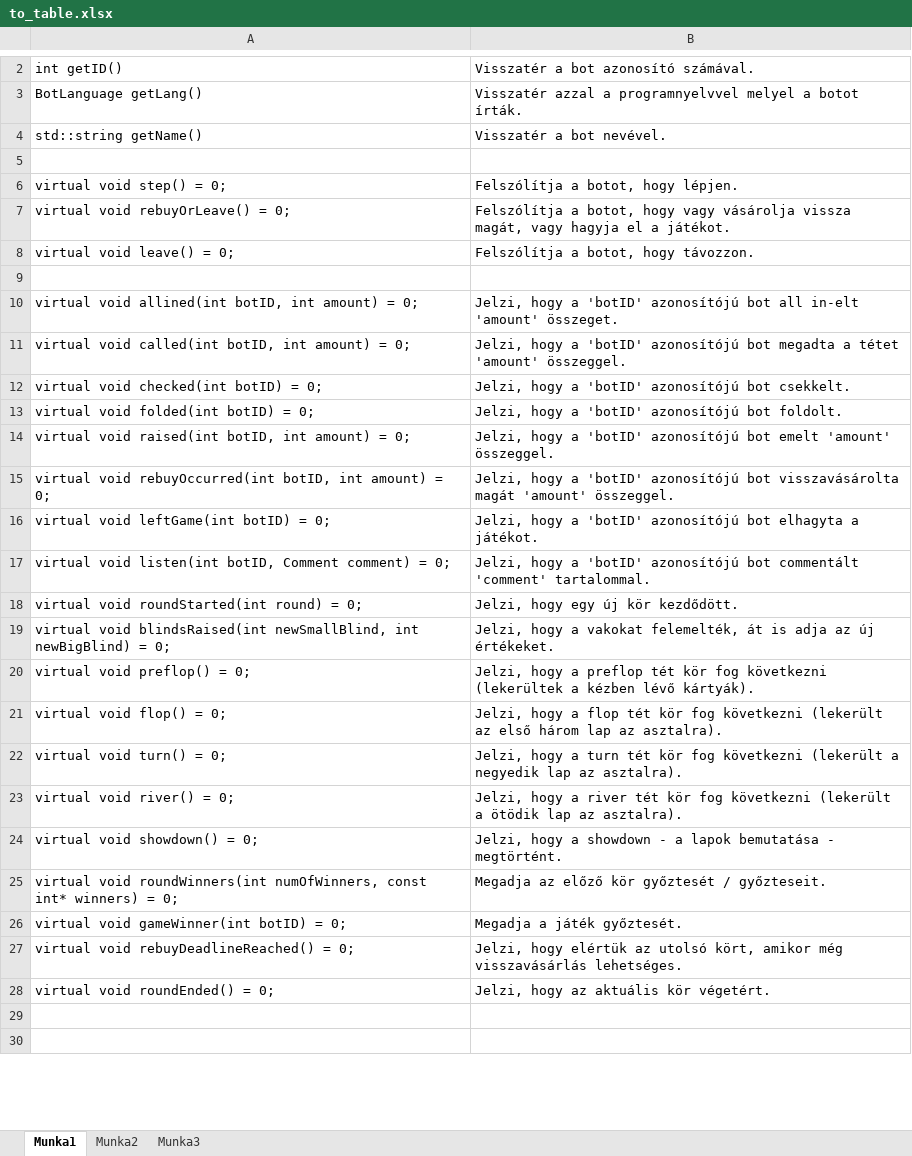
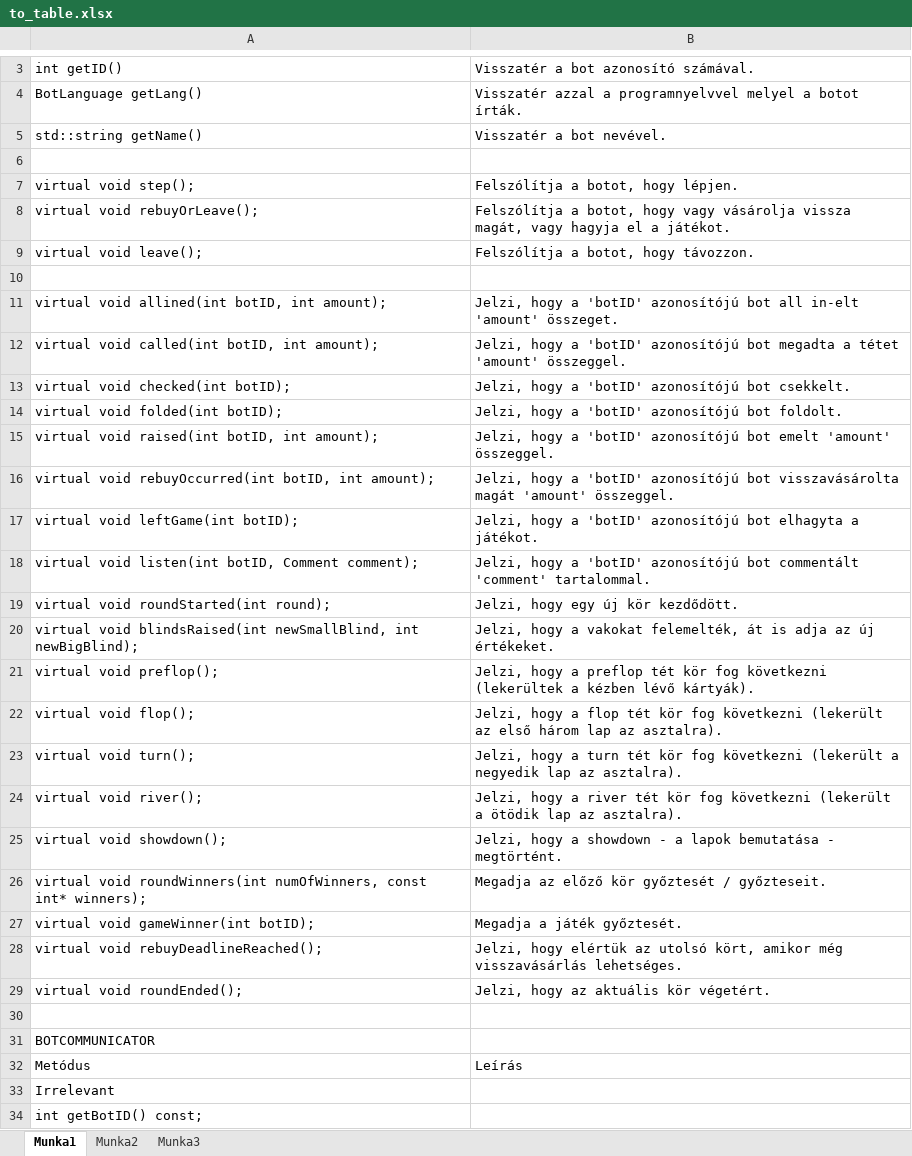
Before and after one commit to csiki/Croupier, an Excel workbook: docs/mi_dev/to_table.xlsx, sheet Munka1, drawn as a sheet; only a part is shown, gaps mark what is left out; the shorter side is filled out with more unchanged rows; values as stored, in another font and other column widths than the file's, no borders; addresses are those after the commit; the diff covers the shown part only; the diff names each change by its address in the sheet, - before the commit and + after, or states it on an @@ line.

```diff
--- a/docs/mi_dev/to_table.xlsx (sheet Munka1)
+++ b/docs/mi_dev/to_table.xlsx (sheet Munka1)
-A7: virtual void step() = 0;
+A7: virtual void step();
-A8: virtual void rebuyOrLeave() = 0;
+A8: virtual void rebuyOrLeave();
-A9: virtual void leave() = 0;
+A9: virtual void leave();
-A11: …botID, int amount) = 0;
+A11: …botID, int amount);
-A12: virtual void called(int botID, int amount) = 0;
+A12: virtual void called(int botID, int amount);
-A13: virtual void checked(int botID) = 0;
+A13: virtual void checked(int botID);
-A14: virtual void folded(int botID) = 0;
+A14: virtual void folded(int botID);
-A15: virtual void raised(int botID, int amount) = 0;
+A15: virtual void raised(int botID, int amount);
-A16: …botID, int amount) = 0;
+A16: …botID, int amount);
-A17: virtual void leftGame(int botID) = 0;
+A17: virtual void leftGame(int botID);
-A18: …botID, Comment comment) = 0;
+A18: …botID, Comment comment);
-A19: virtual void roundStarted(int round) = 0;
+A19: virtual void roundStarted(int round);
-A20: …newSmallBlind, int newBigBlind) = 0;
+A20: …newSmallBlind, int newBigBlind);
-A21: virtual void preflop() = 0;
+A21: virtual void preflop();
-A22: virtual void flop() = 0;
+A22: virtual void flop();
-A23: virtual void turn() = 0;
+A23: virtual void turn();
-A24: virtual void river() = 0;
+A24: virtual void river();
-A25: virtual void showdown() = 0;
+A25: virtual void showdown();
-A26: …const int* winners) = 0;
+A26: …const int* winners);
-A27: virtual void gameWinner(int botID) = 0;
+A27: virtual void gameWinner(int botID);
-A28: virtual void rebuyDeadlineReached() = 0;
+A28: virtual void rebuyDeadlineReached();
-A29: virtual void roundEnded() = 0;
+A29: virtual void roundEnded();
+row 30: (empty)
+row 31: BOTCOMMUNICATOR
+row 32: Metódus | Leírás
+row 33: Irrelevant
+row 34: int getBotID() const;
```
Also changed, not shown: 81 added rows, 80 removed rows, 6 moved rows and 8 edited cells elsewhere in this sheet, 5 other files.
